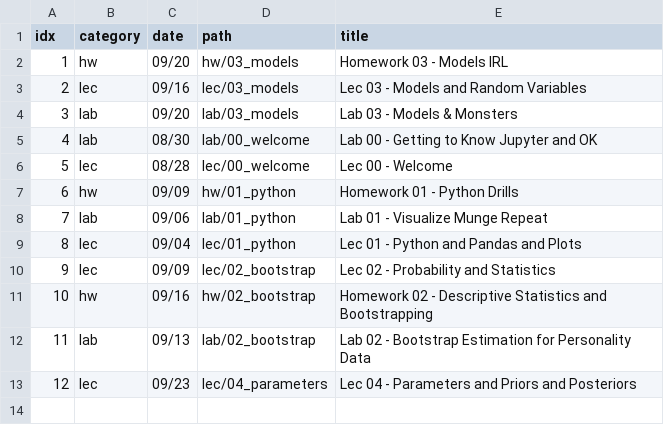
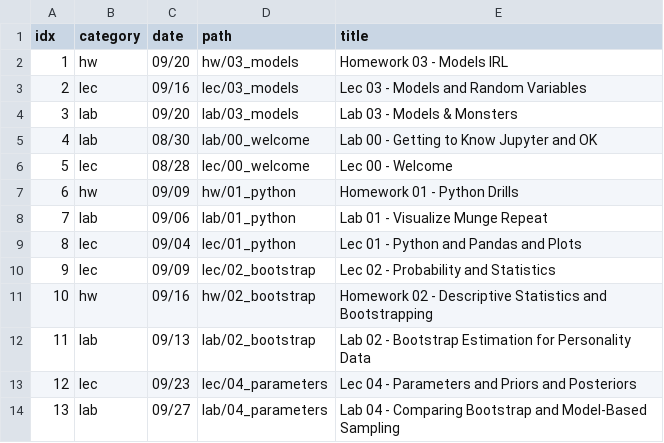
Before and after one commit to charlesfrye/psych101d, a CSV file: _includes/materialtable.csv, drawn as a sheet.

Commit message:
adds 04_lab to materialtable

```diff
--- a/_includes/materialtable.csv
+++ b/_includes/materialtable.csv
@@ -13 +13,2 @@ idx,category,date,path,title
 12,lec,09/23,lec/04_parameters,Lec 04 - Parameters and Priors and Posteriors
+13,lab,09/27,lab/04_parameters,Lab 04 - Comparing Bootstrap and Model-Based Sampling
```
Also changed, not shown: 1 other file.
